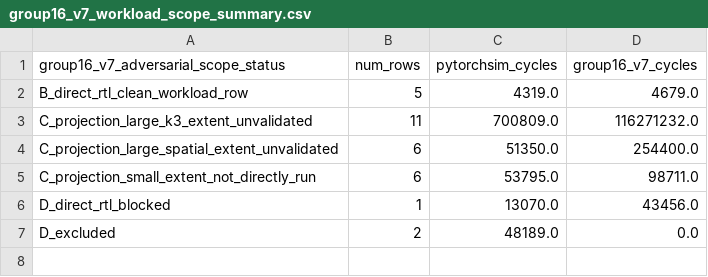
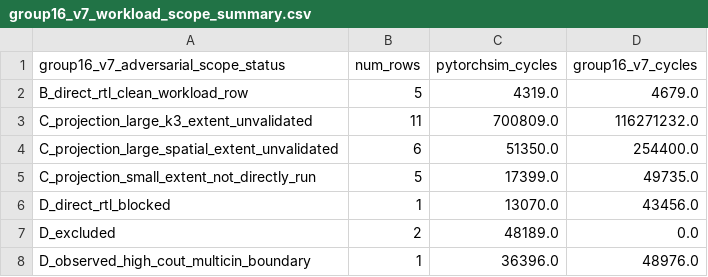
Before and after one commit to Hughger/FLOOD, a CSV file: results/flood_pytorchsim_backend_v1/group16_v7_workload_v1/group16_v7_workload_scope_summary.csv, drawn as a sheet.

```diff
--- a/results/flood_pytorchsim_backend_v1/group16_v7_workload_v1/group16_v7_workload_scope_summary.csv
+++ b/results/flood_pytorchsim_backend_v1/group16_v7_workload_v1/group16_v7_workload_scope_summary.csv
@@ -4,4 +4,5 @@ C_projection_large_k3_extent_unvalidated,11,700809.0,116271232.0
 C_projection_large_spatial_extent_unvalidated,6,51350.0,254400.0
-C_projection_small_extent_not_directly_run,6,53795.0,98711.0
+C_projection_small_extent_not_directly_run,5,17399.0,49735.0
 D_direct_rtl_blocked,1,13070.0,43456.0
 D_excluded,2,48189.0,0.0
+D_observed_high_cout_multicin_boundary,1,36396.0,48976.0
```
Also changed, not shown: results/flood_pytorchsim_backend_v1/group16_v7_workload_v1/group16_v7_workload_details.csv, results/flood_pytorchsim_backend_v1/paper_data_readiness_v1/paper_workload_readiness_details.csv, 13 other files.
